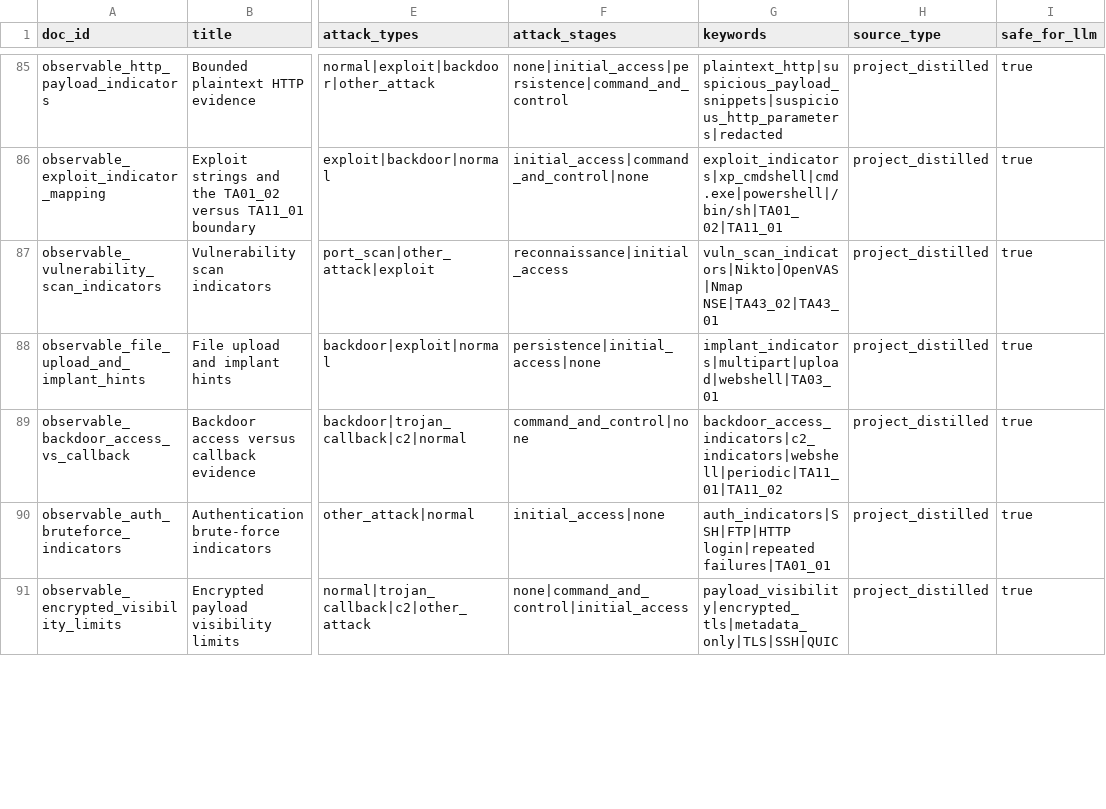
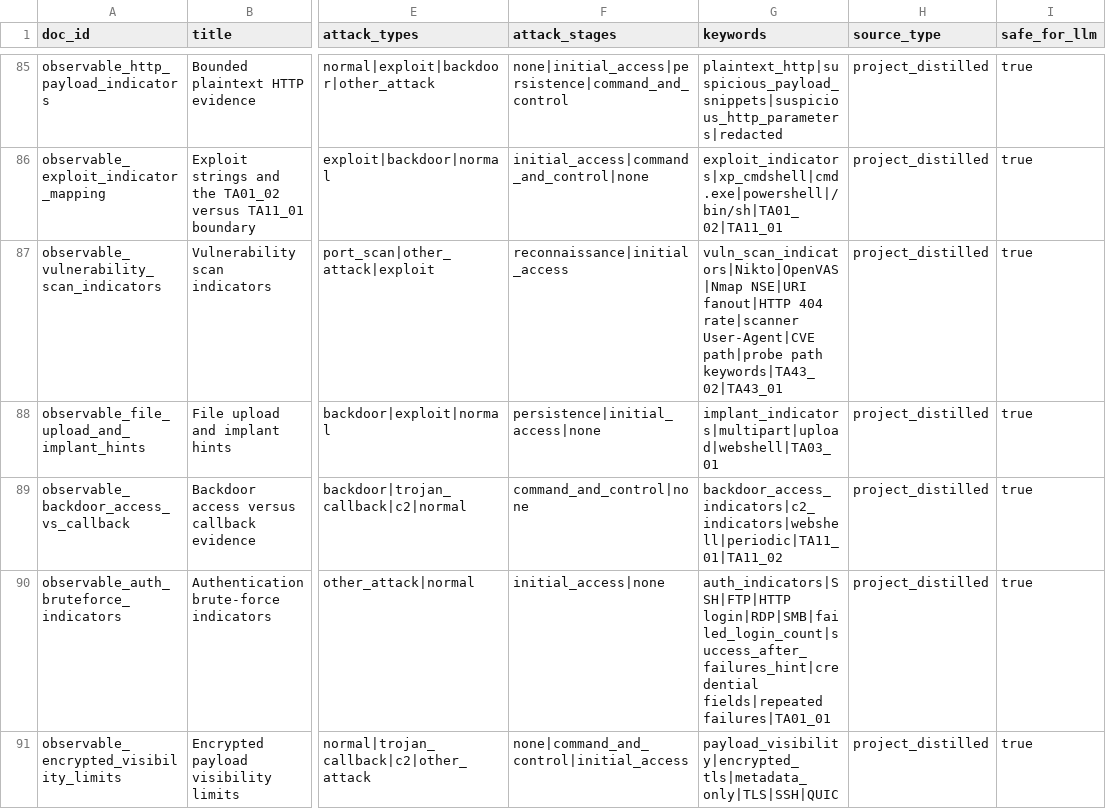
Before and after one commit to No-name-left/Qwen-for-pcap, a CSV file: rag/metadata/rag_manifest.csv, drawn as a sheet; only a part is shown, gaps mark what is left out; the diff covers the shown part only; the diff names each change by its address in the sheet, - before the commit and + after, or states it on an @@ line.

```diff
--- a/rag/metadata/rag_manifest.csv
+++ b/rag/metadata/rag_manifest.csv
-G87 (keywords): vuln_scan_indicators|Nikto|OpenVAS|Nmap NSE|TA43_02|TA43_01
+G87 (keywords): vuln_scan_indicators|Nikto|OpenVAS|Nmap NSE|URI fanout|HTTP 404 rate|scanner User-Agent|CVE path|probe path keywords|TA43_02|TA43_01
-G90 (keywords): auth_indicators|SSH|FTP|HTTP login|repeated failures|TA01_01
+G90 (keywords): auth_indicators|SSH|FTP|HTTP login|RDP|SMB|failed_login_count|success_after_failures_hint|credential fields|repeated failures|TA01_01
```
Also changed, not shown: 13 edited cells elsewhere in this file, 21 other files.
